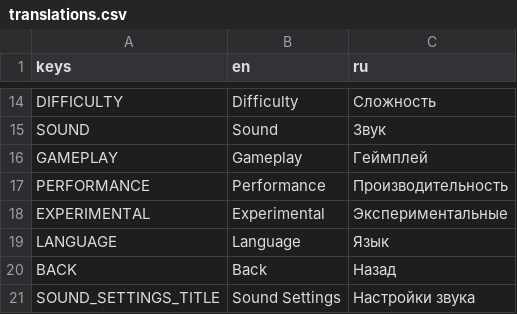
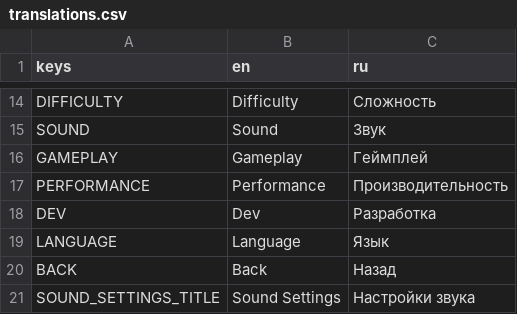
Before and after one commit to Jhon-Crow/godot-topdown-MVP, a CSV file: resources/translations/translations.csv, drawn as a sheet; only a part is shown, gaps mark what is left out.

```diff
--- a/resources/translations/translations.csv
+++ b/resources/translations/translations.csv
@@ -17,3 +17,3 @@ GAMEPLAY,Gameplay,Геймплей
 PERFORMANCE,Performance,Производительность
-EXPERIMENTAL,Experimental,Экспериментальные
+DEV,Dev,Разработка
 LANGUAGE,Language,Язык
```
Also changed, not shown: 9 other files.
